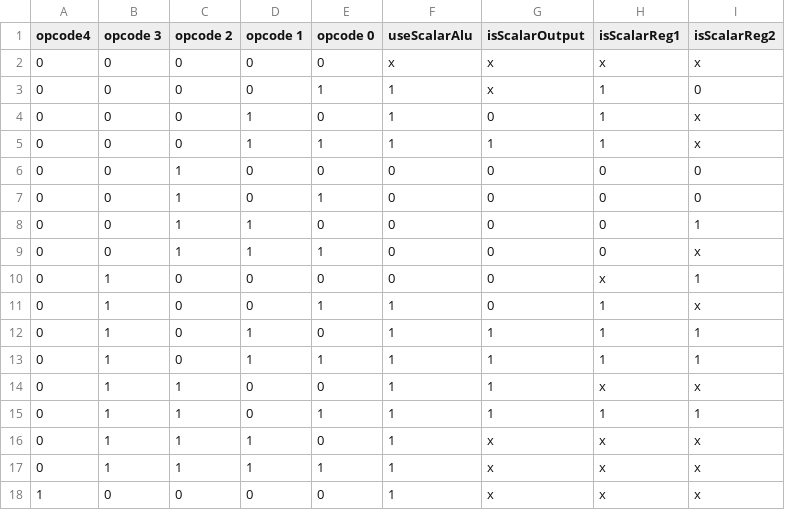
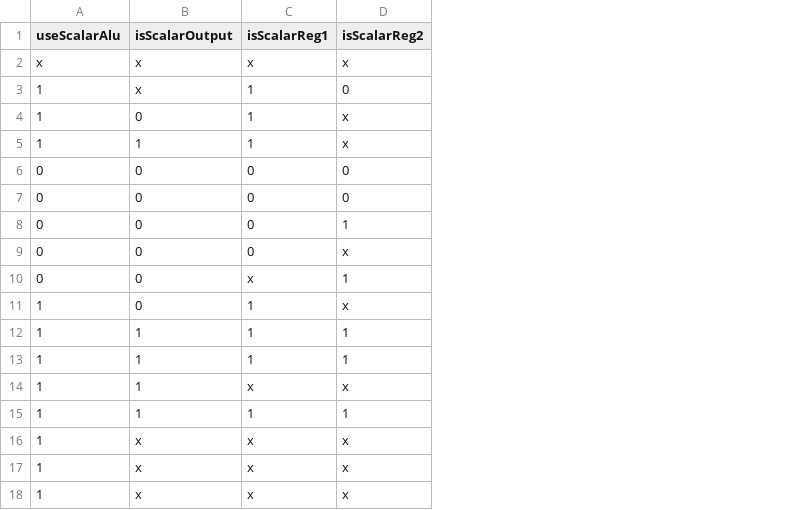
Before and after one commit to Braalfa/VectorizedCPU, a CSV file: python/aux_scripts/Control.csv, drawn as a sheet; only a part is shown; the diff names each change by its address in the sheet, - before the commit and + after, or states it on an @@ line.

```diff
--- a/python/aux_scripts/Control.csv
+++ b/python/aux_scripts/Control.csv
-column A (opcode4), rows 2-18: 0 | 0 | 0 | 0 | 0 | 0 | 0 | 0 | 0 | 0 | 0 | 0 | 0 | 0 | 0 | 0 | 1
-column B (opcode 3), rows 2-18: 0 | 0 | 0 | 0 | 0 | 0 | 0 | 0 | 1 | 1 | 1 | 1 | 1 | 1 | 1 | 1 | 0
-column C (opcode 2), rows 2-18: 0 | 0 | 0 | 0 | 1 | 1 | 1 | 1 | 0 | 0 | 0 | 0 | 1 | 1 | 1 | 1 | 0
-column D (opcode 1), rows 2-18: 0 | 0 | 1 | 1 | 0 | 0 | 1 | 1 | 0 | 0 | 1 | 1 | 0 | 0 | 1 | 1 | 0
-column E (opcode 0), rows 2-18: 0 | 1 | 0 | 1 | 0 | 1 | 0 | 1 | 0 | 1 | 0 | 1 | 0 | 1 | 0 | 1 | 0
```
Also changed, not shown: 6 other files.
